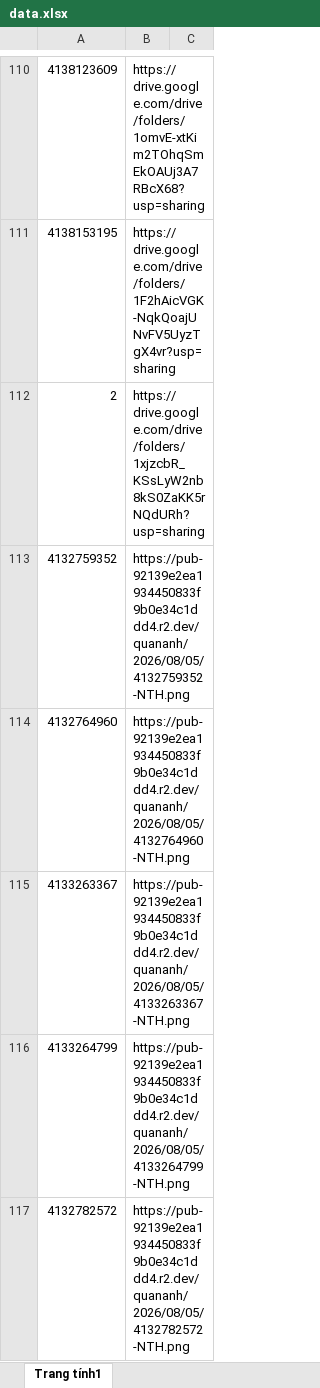
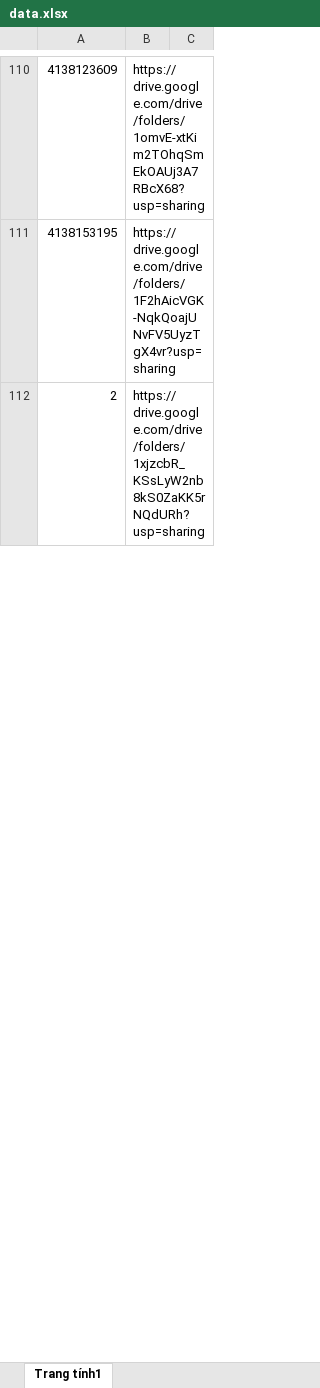
Before and after one commit to tranquangduc2k1-lgtm/NTH, an Excel workbook: data.xlsx, sheet Trang tính1, drawn as a sheet; only a part is shown, gaps mark what is left out; values as stored, in another font and other column widths than the file's, no cell formats; table styles not drawn; removed rows and columns are numbered as before the commit, all else as after; the diff covers the shown part only; the diff names each change by its address in the sheet, - before the commit and + after, or states it on an @@ line.

```diff
--- a/data.xlsx (sheet Trang tính1)
+++ b/data.xlsx (sheet Trang tính1)
-row 113: 4132759352 | https://pub-92139e2ea1934450833f9b0e34c1ddd4.r2.dev/quananh/2026/08/05/4132759352-NTH.png
-row 114: 4132764960 | https://pub-92139e2ea1934450833f9b0e34c1ddd4.r2.dev/quananh/2026/08/05/4132764960-NTH.png
-row 115: 4133263367 | https://pub-92139e2ea1934450833f9b0e34c1ddd4.r2.dev/quananh/2026/08/05/4133263367-NTH.png
-row 116: 4133264799 | https://pub-92139e2ea1934450833f9b0e34c1ddd4.r2.dev/quananh/2026/08/05/4133264799-NTH.png
-row 117: 4132782572 | https://pub-92139e2ea1934450833f9b0e34c1ddd4.r2.dev/quananh/2026/08/05/4132782572-NTH.png
```
Also changed, not shown: 4 added rows, 223 removed rows and 87 edited cells elsewhere in this sheet, cell formats, 1 other file.
